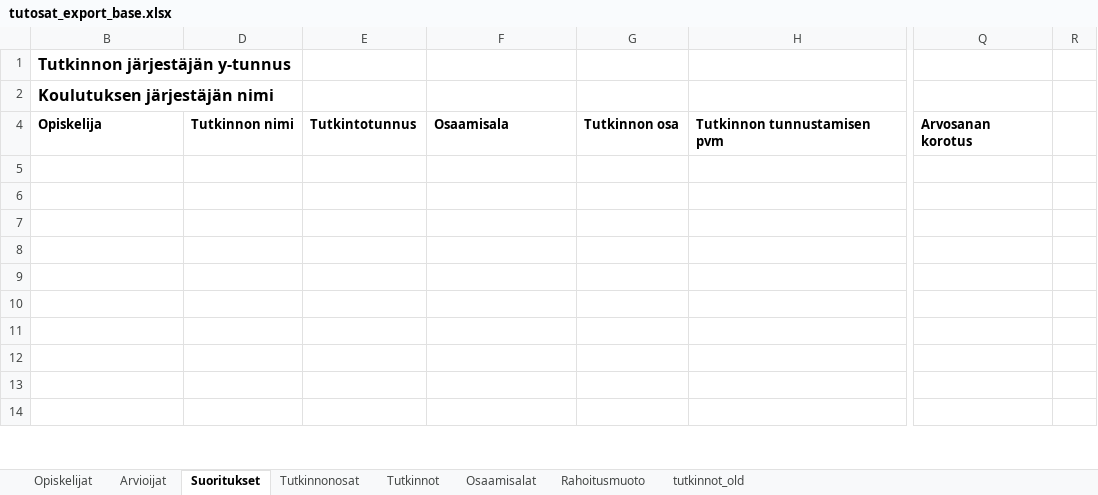
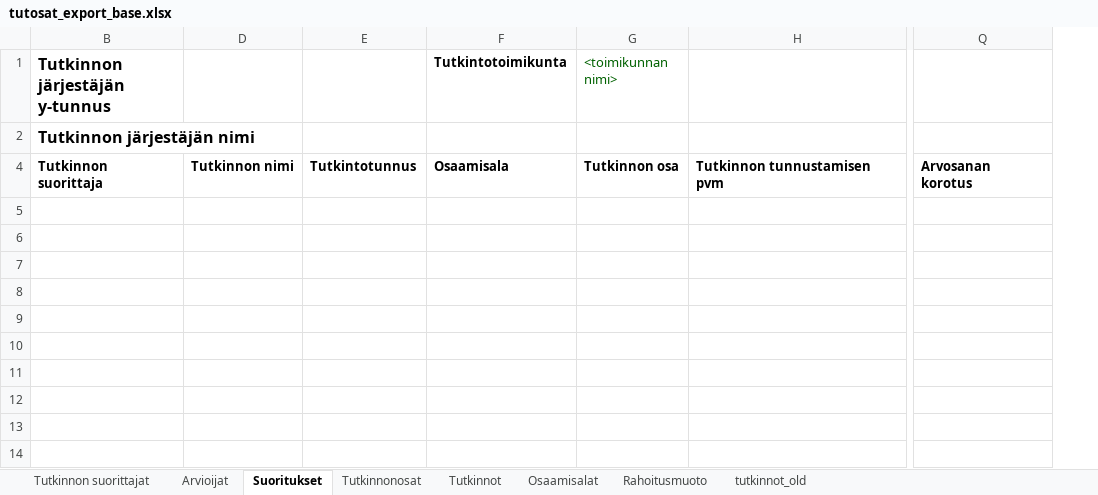
Before and after one commit to Opetushallitus/aitu, an Excel workbook: ttk/resources/tutosat_export_base.xlsx, sheet Suoritukset, drawn as a sheet; only a part is shown, gaps mark what is left out; values as stored, in another font and other column widths than the file's, no borders; the diff names each change by its address in the sheet, - before the commit and + after, or states it on an @@ line.

Commit message:
OPH-1864 arviointipäätökset, tunnustamisen pvm

```diff
--- a/ttk/resources/tutosat_export_base.xlsx (sheet Suoritukset)
+++ b/ttk/resources/tutosat_export_base.xlsx (sheet Suoritukset)
-sheet tab: Opiskelijat
+sheet tab: Tutkinnon suorittajat
@@ column R hidden, empty @@
-F1: (empty)
+F1: Tutkintotoimikunta
-G1: (empty)
+G1: <toimikunnan nimi>
-B2 (Tutkinnon järjestäjän y-tunnus): Koulutuksen järjestäjän nimi
+B2 (Tutkinnon järjestäjän y-tunnus): Tutkinnon järjestäjän nimi
-B4 (Tutkinnon järjestäjän y-tunnus): Opiskelija
+B4 (Tutkinnon järjestäjän y-tunnus): Tutkinnon suorittaja
```
Also changed, not shown: ttk/test-resources/tutosat_perus.xlsx, 7 other files.
